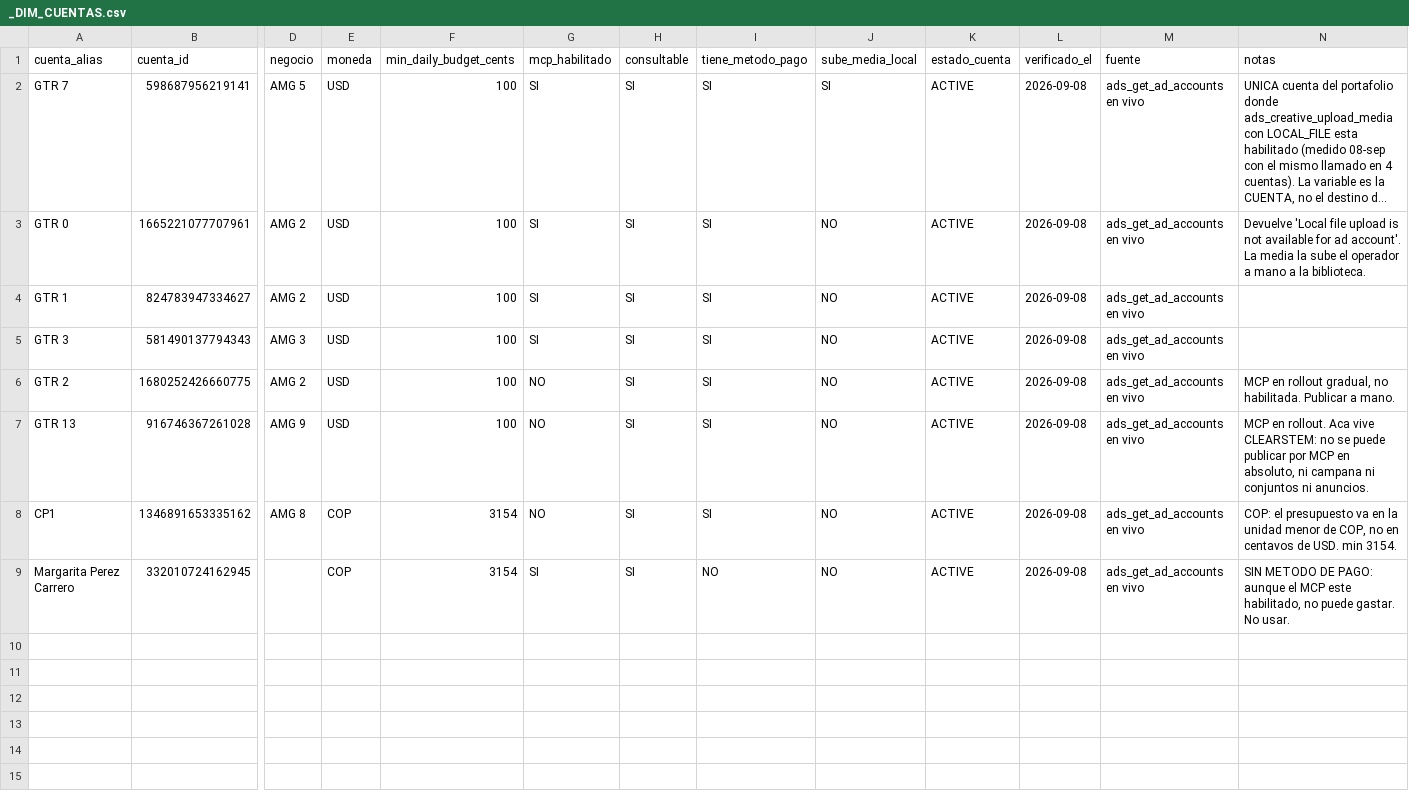
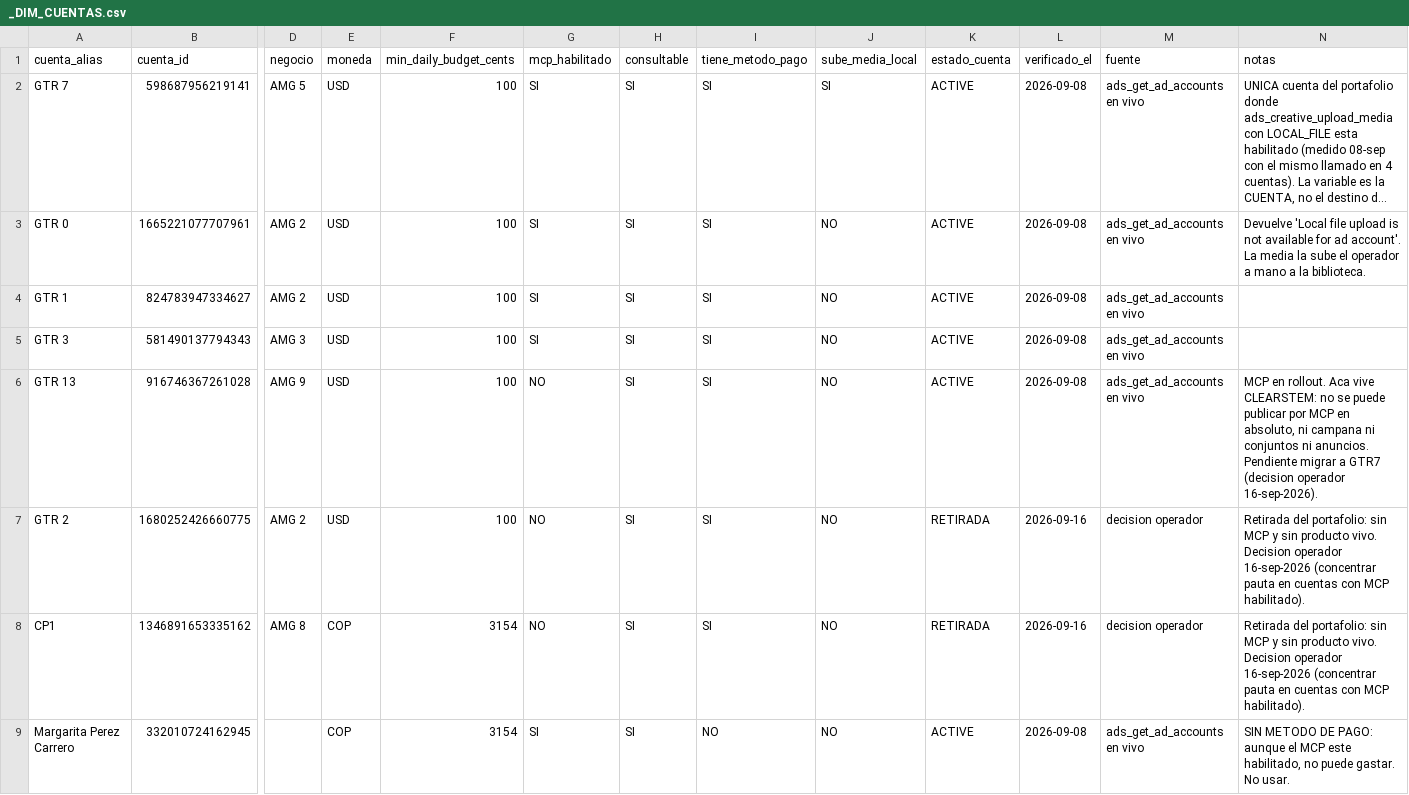
Before and after one commit to juanfonsecax/vitalcom-sistema, a CSV file: PRODUCTOS/_DIM_CUENTAS.csv, drawn as a sheet; only a part is shown, gaps mark what is left out; long unchanged cells end in …; removed rows and columns are numbered as before the commit, all else as after; rows hold the shown columns only; the diff names each change by its address in the sheet, - before the commit and + after, or states it on an @@ line.

```diff
--- a/PRODUCTOS/_DIM_CUENTAS.csv
+++ b/PRODUCTOS/_DIM_CUENTAS.csv
-row 6: GTR 2 | 1680252426660775 | AMG 2 | USD | 100 | NO | SI | SI | NO | ACTIVE | 2026-09-08 | ads_get_ad_accounts en vivo | MCP en rollout gradual, no habilitada. Publicar a mano.
-N6 (notas): …ni anuncios.
+N6 (notas): …ni anuncios. Pendiente migrar a GTR7 (decision operador 16-sep-2026).
+row 7: GTR 2 | 1680252426660775 | AMG 2 | USD | 100 | NO | SI | SI | NO | RETIRADA | 2026-09-16 | decision operador | Retirada del portafolio: sin MCP y sin producto vivo. Decision operador 16-sep-2026 (concentrar pauta en cuentas con MCP habilitado).
-K8 (estado_cuenta): ACTIVE
+K8 (estado_cuenta): RETIRADA
-L8 (verificado_el): 2026-09-08
+L8 (verificado_el): 2026-09-16
-M8 (fuente): ads_get_ad_accounts en vivo
+M8 (fuente): decision operador
-N8 (notas): COP: el presupuesto va en la unidad menor de COP, no en centavos de USD. min 3154.
+N8 (notas): Retirada del portafolio: sin MCP y sin producto vivo. Decision operador 16-sep-2026 (concentrar pauta en cuentas con MCP habilitado).
```
Also changed, not shown: 8 other files.
